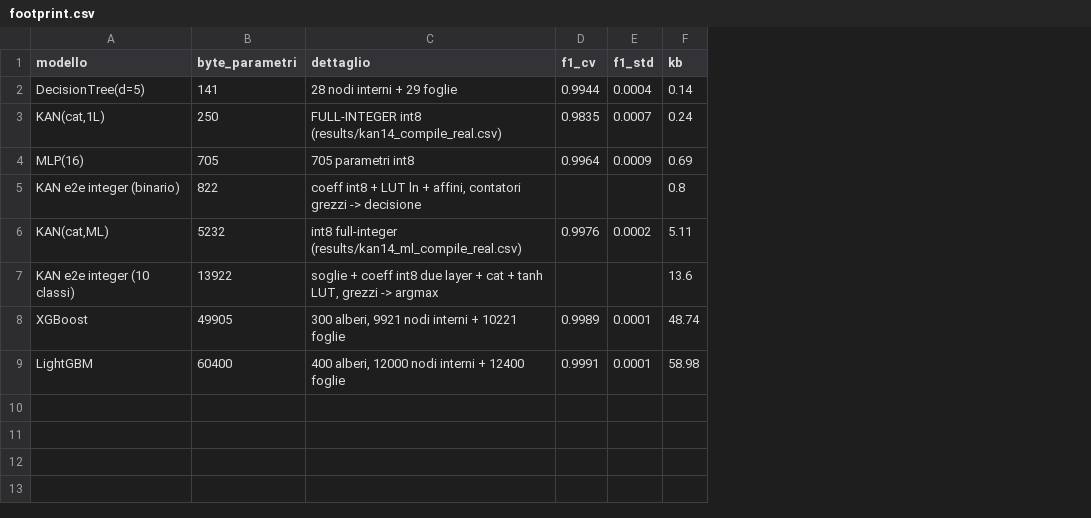
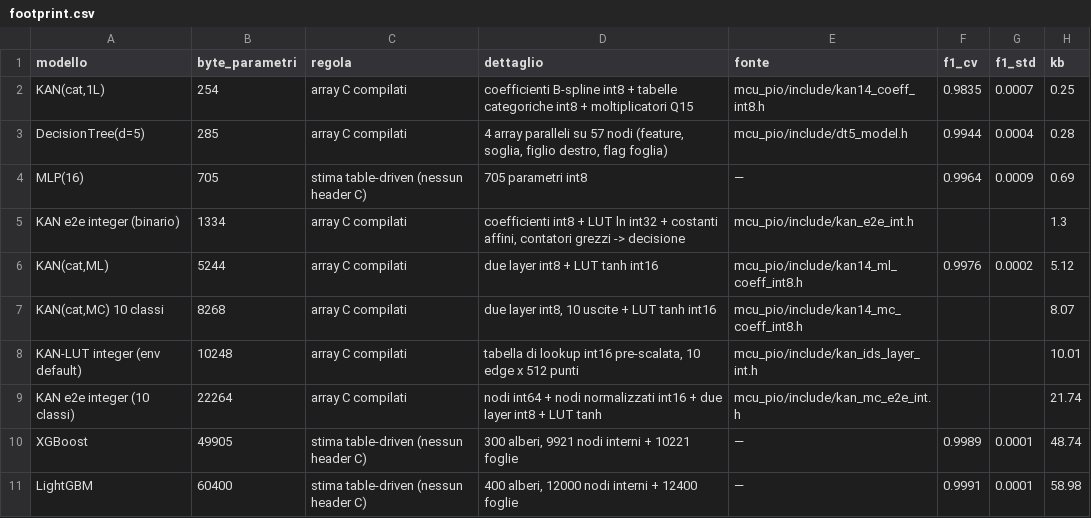
Before and after one commit to emanuelepiodebernardis/kan-ids-v2, a CSV file: results/footprint.csv, drawn as a sheet; removed rows and columns are numbered as before the commit, all else as after; the diff names each change by its address in the sheet, - before the commit and + after, or states it on an @@ line.

Commit message:
Footprint sulla rappresentazione C, correzione del Pareto, harness Wokwi

```diff
--- a/results/footprint.csv
+++ b/results/footprint.csv
+column C (regola), row 2: array C compilati; rows 4-6: stima table-driven (nessun header C) | array C compilati | array C compilati; rows 9-11: array C compilati | stima table-driven (nessun header C) | stima table-driven (nessun header C)
+column E (fonte), row 2: mcu_pio/include/kan14_coeff_int8.h; rows 4-6: — | mcu_pio/include/kan_e2e_int.h | mcu_pio/include/kan14_ml_coeff_int8.h; rows 9-11: mcu_pio/include/kan_mc_e2e_int.h | — | —
-row 2: DecisionTree(d=5) | 141 | 28 nodi interni + 29 foglie | 0.9944 | 0.0004 | 0.14
-B2 (byte_parametri): 250
+B2 (byte_parametri): 254
-D2 (dettaglio): FULL-INTEGER int8 (results/kan14_compile_real.csv)
+D2 (dettaglio): coefficienti B-spline int8 + tabelle categoriche int8 + moltiplicatori Q15
-H2 (kb): 0.24
+H2 (kb): 0.25
+row 3: DecisionTree(d=5) | 285 | array C compilati | 4 array paralleli su 57 nodi (feature, soglia, figlio destro, flag foglia) | mcu_pio/include/dt5_model.h | 0.9944 | 0.0004 | 0.28
-B5 (byte_parametri): 822
+B5 (byte_parametri): 1334
-D5 (dettaglio): coeff int8 + LUT ln + affini, contatori…
+D5 (dettaglio): coefficienti int8 + LUT ln int32 + costanti affini, contatori…
-H5 (kb): 0.8
+H5 (kb): 1.3
-B6 (byte_parametri): 5232
+B6 (byte_parametri): 5244
-D6 (dettaglio): int8 full-integer (results/kan14_ml_compile_real.csv)
+D6 (dettaglio): due layer int8 + LUT tanh int16
-H6 (kb): 5.11
+H6 (kb): 5.12
+row 7: KAN(cat,MC) 10 classi | 8268 | array C compilati | due layer int8, 10 uscite + LUT tanh int16 | mcu_pio/include/kan14_mc_coeff_int8.h |  |  | 8.07
+row 8: KAN-LUT integer (env default) | 10248 | array C compilati | tabella di lookup int16 pre-scalata, 10 edge x 512 punti | mcu_pio/include/kan_ids_layer_int.h |  |  | 10.01
-B9 (byte_parametri): 13922
+B9 (byte_parametri): 22264
-D9 (dettaglio): soglie + coeff int8 due layer + cat + tanh LUT, grezzi -> argmax
+D9 (dettaglio): nodi int64 + nodi normalizzati int16 + due layer int8 + LUT tanh
-H9 (kb): 13.6
+H9 (kb): 21.74
```
Also changed, not shown: 12 other files.
